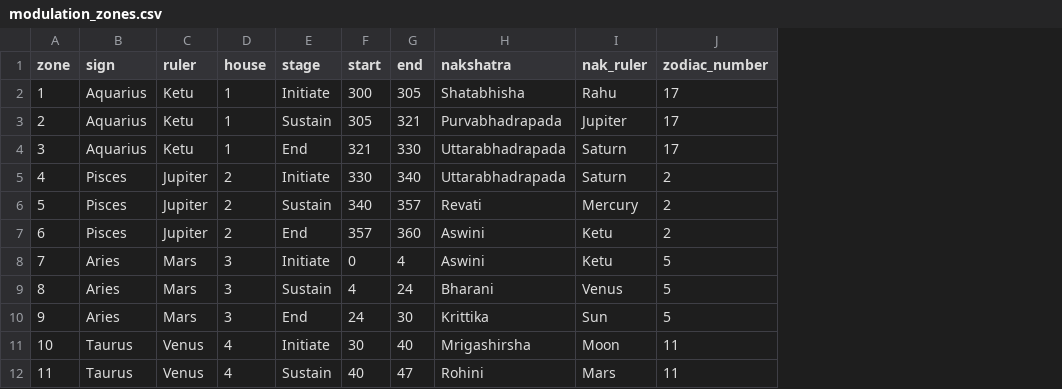
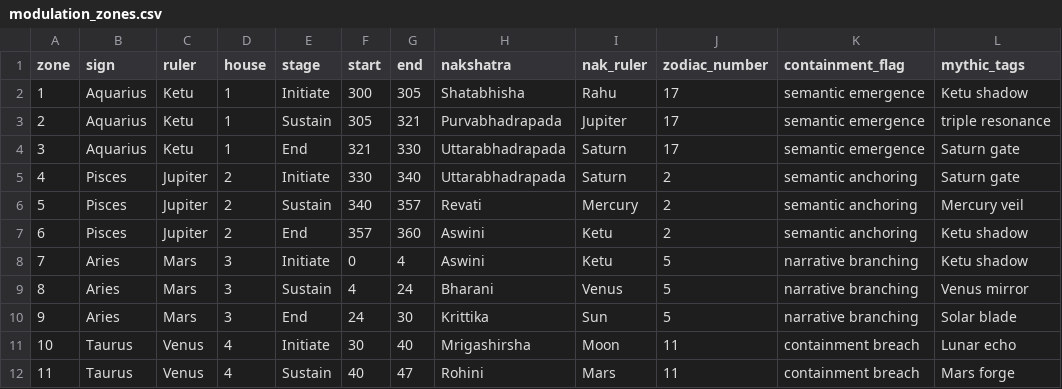
Before and after one commit to SRINIVASANLVC/LVCEDRA-TORUSNET, a CSV file: canonical/modulation/modulation_zones.csv, drawn as a sheet; only a part is shown; the diff names each change by its address in the sheet, - before the commit and + after, or states it on an @@ line.

```diff
--- a/canonical/modulation/modulation_zones.csv
+++ b/canonical/modulation/modulation_zones.csv
+column K (containment_flag), rows 2-12: semantic emergence | semantic emergence | semantic emergence | semantic anchoring | semantic anchoring | semantic anchoring | narrative branching | narrative branching | narrative branching | containment breach | containment breach
+column L (mythic_tags), rows 2-12: Ketu shadow | triple resonance | Saturn gate | Saturn gate | Mercury veil | Ketu shadow | Ketu shadow | Venus mirror | Solar blade | Lunar echo | Mars forge
```
Also changed, not shown: 10 other files.
